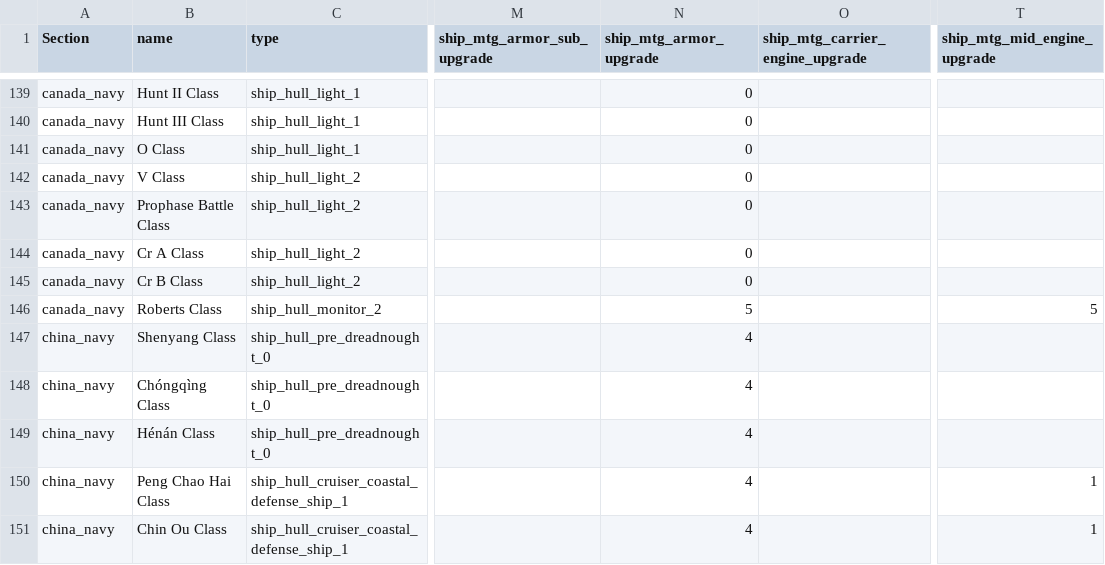
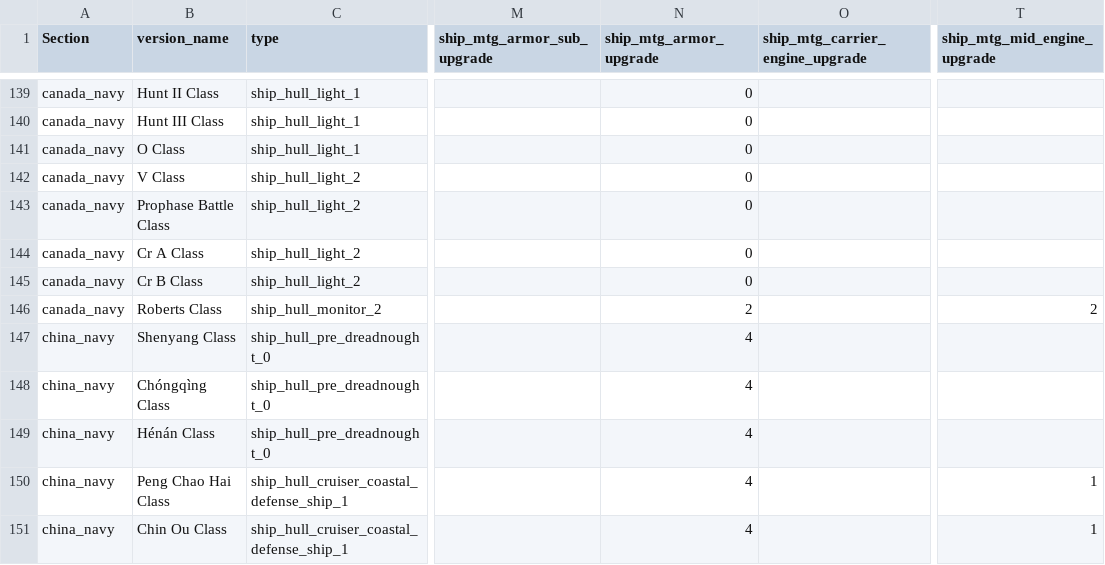
Before and after one commit to eightman999/data-analyzer, a CSV file: system/database/design/converted__ssw_variants_navy.csv, drawn as a sheet; only a part is shown, gaps mark what is left out; the diff names each change by its address in the sheet, - before the commit and + after, or states it on an @@ line.

```diff
--- a/system/database/design/converted__ssw_variants_navy.csv
+++ b/system/database/design/converted__ssw_variants_navy.csv
-B1: name
+B1: version_name
-N146 (ship_mtg_armor_upgrade): 5
+N146 (ship_mtg_armor_upgrade): 2
-T146 (ship_mtg_mid_engine_upgrade): 5
+T146 (ship_mtg_mid_engine_upgrade): 2
```
Also changed, not shown: 3 other files.
